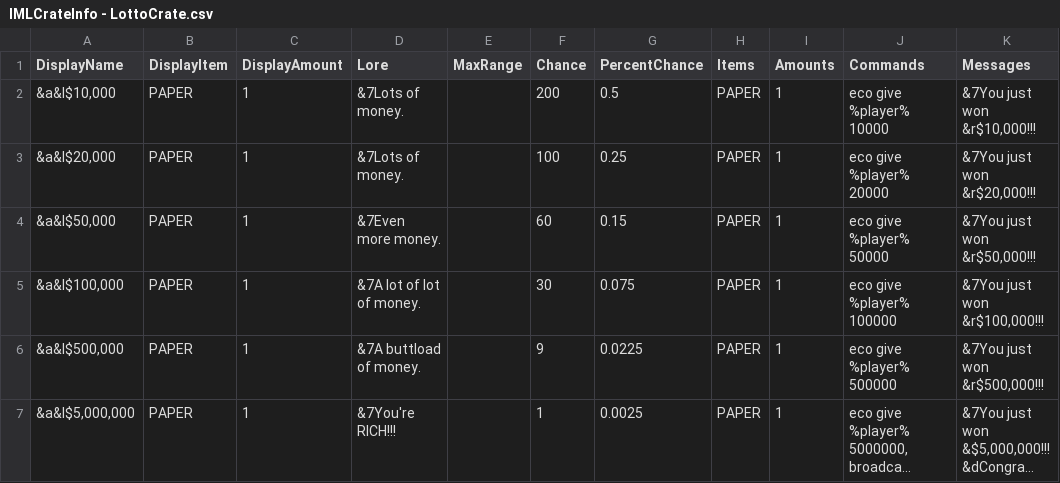
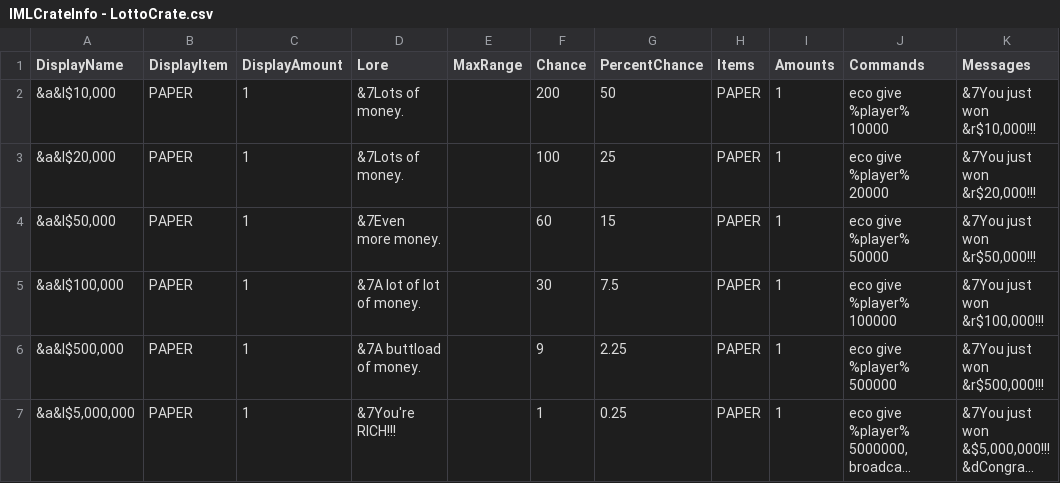
Before and after one commit to edgecdec/MinecraftCrazyCrateGenerator, a CSV file: CrateCSVs/IMLCrateInfo - LottoCrate.csv, drawn as a sheet; only a part is shown; long unchanged cells end in …; the diff names each change by its address in the sheet, - before the commit and + after, or states it on an @@ line.

Commit message:
Added support for new parameter "TimesToExecuteCommands" in CSV file & fixed lotto key chances.

```diff
--- a/CrateCSVs/IMLCrateInfo - LottoCrate.csv
+++ b/CrateCSVs/IMLCrateInfo - LottoCrate.csv
-G2 (PercentChance): 0.5
+G2 (PercentChance): 50
-G3 (PercentChance): 0.25
+G3 (PercentChance): 25
-G4 (PercentChance): 0.15
+G4 (PercentChance): 15
-G5 (PercentChance): 0.075
+G5 (PercentChance): 7.5
-G6 (PercentChance): 0.0225
+G6 (PercentChance): 2.25
-G7 (PercentChance): 0.0025
+G7 (PercentChance): 0.25
```
Also changed, not shown: CrateCSVs/IMLCrateInfo - C++Crate.csv, 3 other files.
